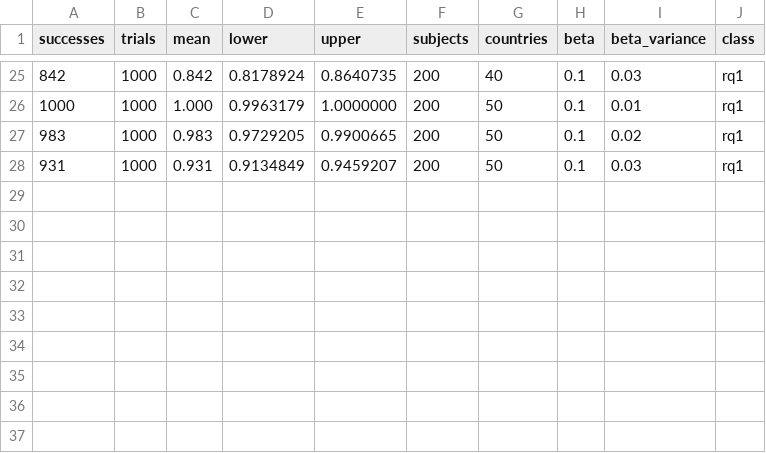
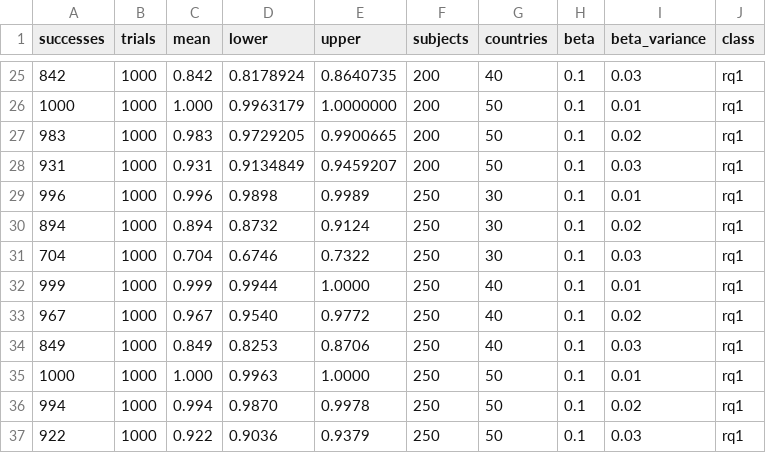
Before and after one commit to adamrkenny/psa008, a CSV file: power/pwr-rq1.csv, drawn as a sheet; only a part is shown, gaps mark what is left out; the diff names each change by its address in the sheet, - before the commit and + after, or states it on an @@ line.

Commit message:
Added N = 250 to RQ1.

```diff
--- a/power/pwr-rq1.csv
+++ b/power/pwr-rq1.csv
+row 29: 996 | 1000 | 0.996 | 0.9898 | 0.9989 | 250 | 30 | 0.1 | 0.01 | rq1
+row 30: 894 | 1000 | 0.894 | 0.8732 | 0.9124 | 250 | 30 | 0.1 | 0.02 | rq1
+row 31: 704 | 1000 | 0.704 | 0.6746 | 0.7322 | 250 | 30 | 0.1 | 0.03 | rq1
+row 32: 999 | 1000 | 0.999 | 0.9944 | 1.0000 | 250 | 40 | 0.1 | 0.01 | rq1
+row 33: 967 | 1000 | 0.967 | 0.9540 | 0.9772 | 250 | 40 | 0.1 | 0.02 | rq1
+row 34: 849 | 1000 | 0.849 | 0.8253 | 0.8706 | 250 | 40 | 0.1 | 0.03 | rq1
+row 35: 1000 | 1000 | 1.000 | 0.9963 | 1.0000 | 250 | 50 | 0.1 | 0.01 | rq1
+row 36: 994 | 1000 | 0.994 | 0.9870 | 0.9978 | 250 | 50 | 0.1 | 0.02 | rq1
+row 37: 922 | 1000 | 0.922 | 0.9036 | 0.9379 | 250 | 50 | 0.1 | 0.03 | rq1
```
